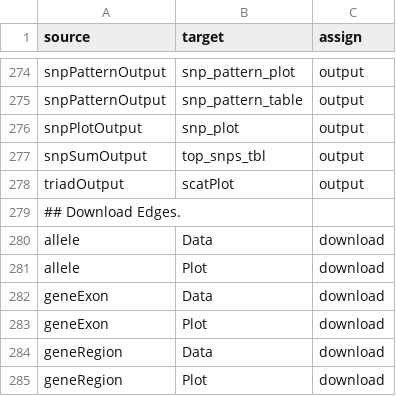
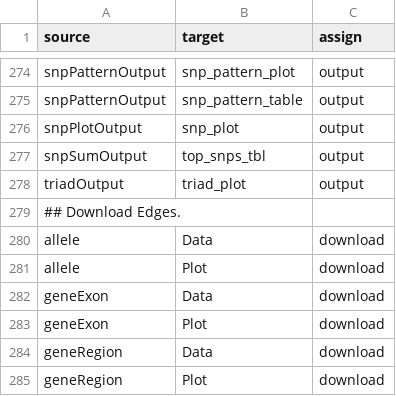
Before and after one commit to byandell-sysgen/qtl2shiny, a CSV file: inst/extdata/qtl2shinyEdge.csv, drawn as a sheet; only a part is shown, gaps mark what is left out.

Commit message:
traidServer rename plot, table; setup Apps simplify to use analyses_tbl

```diff
--- a/inst/extdata/qtl2shinyEdge.csv
+++ b/inst/extdata/qtl2shinyEdge.csv
@@ -277,3 +277,3 @@ snpPlotOutput,snp_plot,output
 snpSumOutput,top_snps_tbl,output
-triadOutput,scatPlot,output
+triadOutput,triad_plot,output
 ## Download Edges.
```
Also changed, not shown: inst/extdata/qtl2shinyNode.csv, 4 other files.
